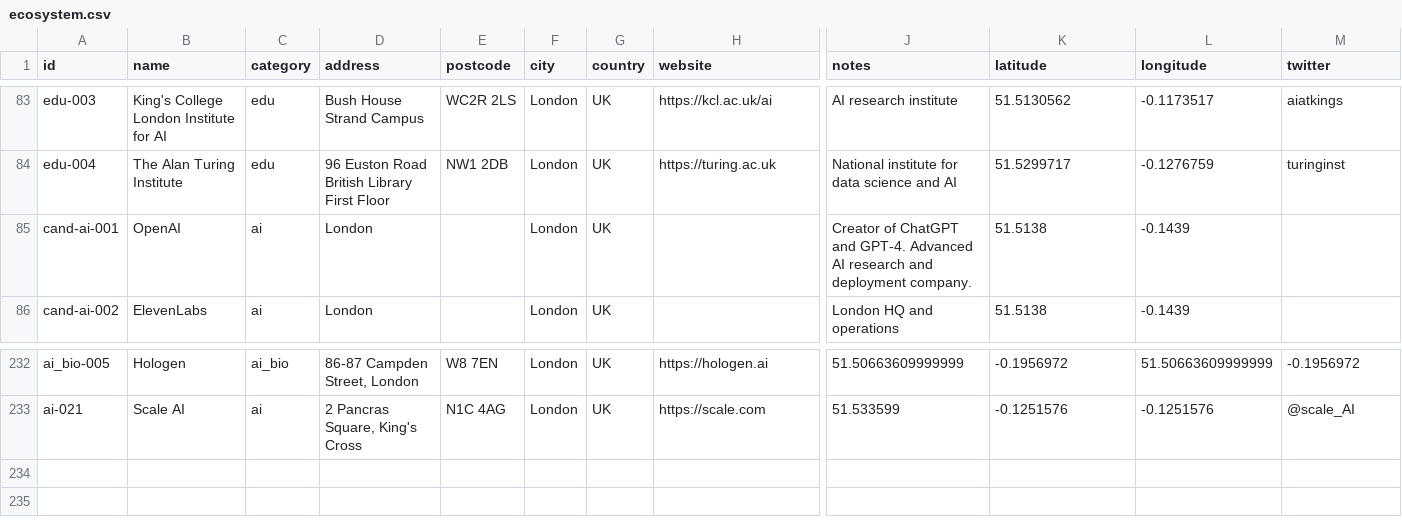
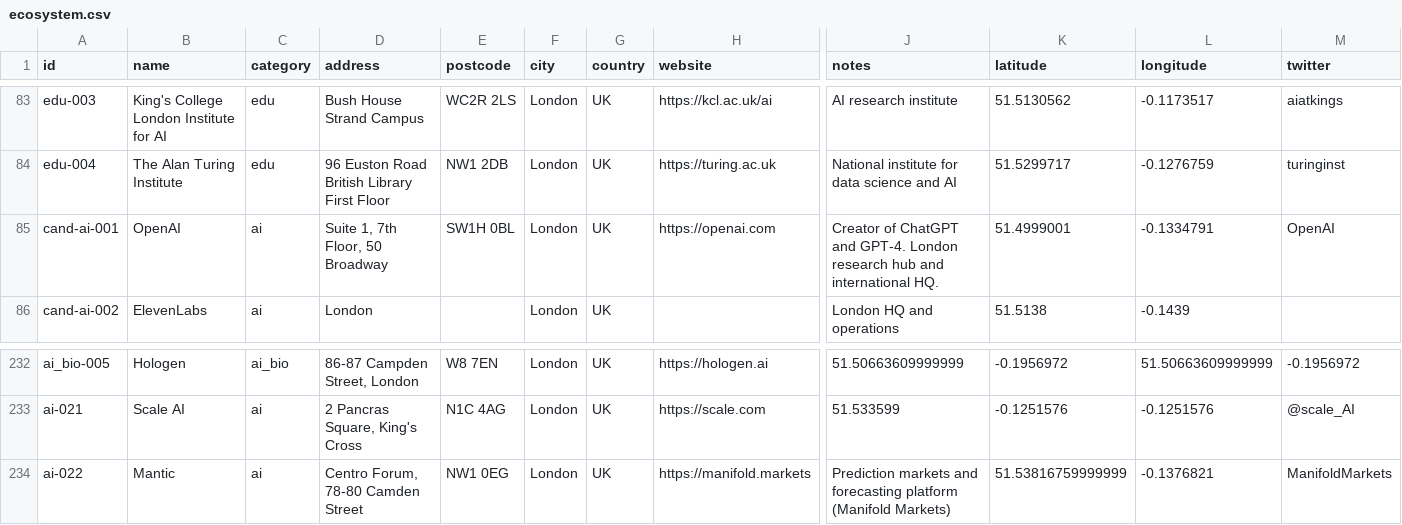
Before and after one commit to b1rdmania/londonmaxxxing.com, a CSV file: data/ecosystem.csv, drawn as a sheet; only a part is shown, gaps mark what is left out; rows hold the shown columns only; the diff names each change by its address in the sheet, - before the commit and + after, or states it on an @@ line.

```diff
--- a/data/ecosystem.csv
+++ b/data/ecosystem.csv
-D85 (address): London
+D85 (address): Suite 1, 7th Floor, 50 Broadway
-E85 (postcode): (empty)
+E85 (postcode): SW1H 0BL
-H85 (website): (empty)
+H85 (website): https://openai.com
-J85 (notes): …and GPT-4. Advanced AI research and deployment company.
+J85 (notes): …and GPT-4. London research hub and international HQ.
-K85 (latitude): 51.5138
+K85 (latitude): 51.4999001
-L85 (longitude): -0.1439
+L85 (longitude): -0.1334791
-M85 (twitter): (empty)
+M85 (twitter): OpenAI
+row 234: ai-022 | Mantic | ai | Centro Forum, 78-80 Camden Street | NW1 0EG | London | UK | https://manifold.markets | Prediction markets and forecasting platform (Manifold Markets) | 51.53816759999999 | -0.1376821 | ManifoldMarkets
```
